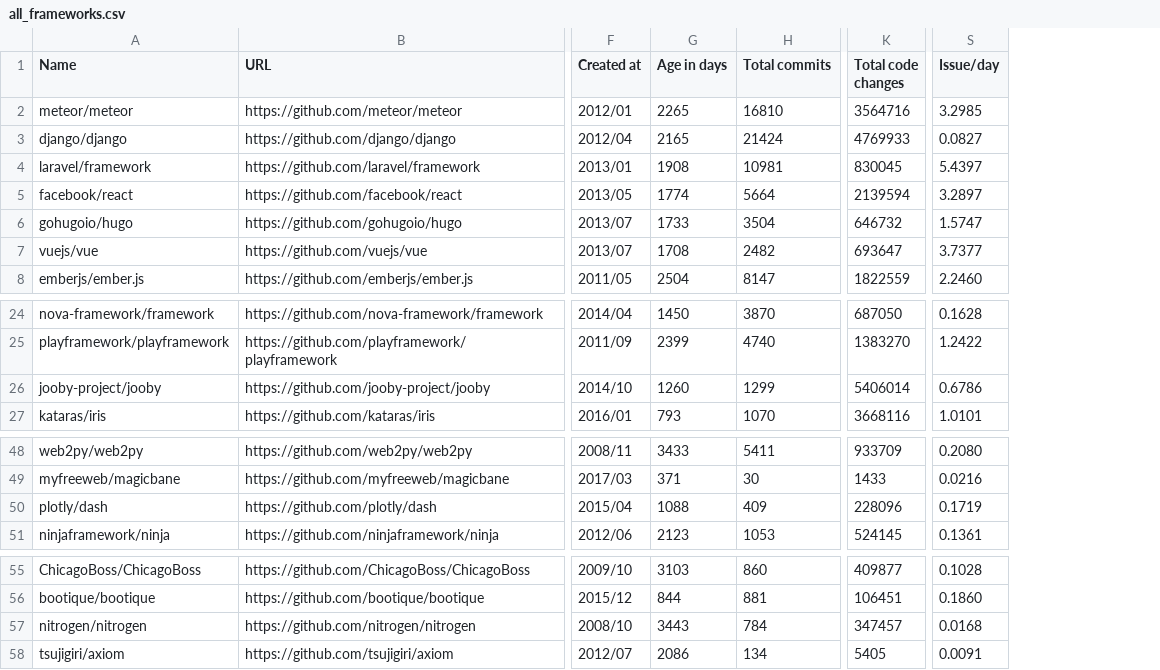
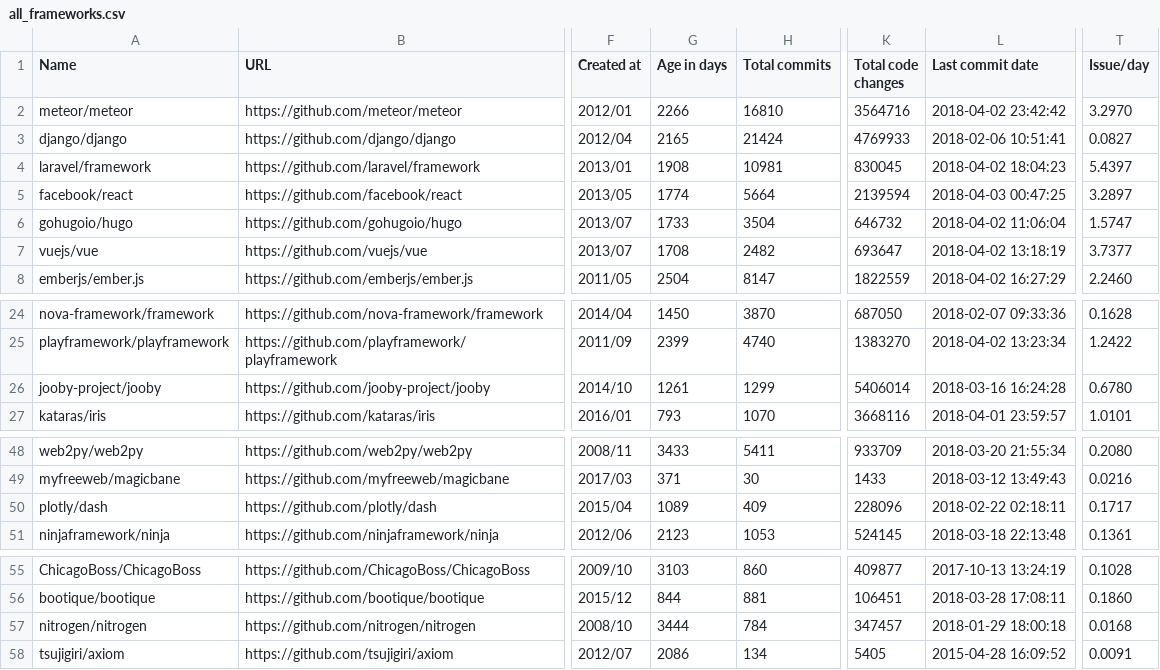
Before and after one commit to fedir/ghstat, a CSV file: stats/all_frameworks.csv, drawn as a sheet; only a part is shown, gaps mark what is left out; addresses are those after the commit; the diff names each change by its address in the sheet, - before the commit and + after, or states it on an @@ line.

Commit message:
Last commit date metric added

```diff
--- a/stats/all_frameworks.csv
+++ b/stats/all_frameworks.csv
+column L (Last commit date), rows 2-8: 2018-04-02 23:42:42 | 2018-02-06 10:51:41 | 2018-04-02 18:04:23 | 2018-04-03 00:47:25 | 2018-04-02 11:06:04 | 2018-04-02 13:18:19 | 2018-04-02 16:27:29; rows 24-27: 2018-02-07 09:33:36 | 2018-04-02 13:23:34 | 2018-03-16 16:24:28 | 2018-04-01 23:59:57; rows 48-51: 2018-03-20 21:55:34 | 2018-03-12 13:49:43 | 2018-02-22 02:18:11 | 2018-03-18 22:13:48; rows 55-58: 2017-10-13 13:24:19 | 2018-03-28 17:08:11 | 2018-01-29 18:00:18 | 2015-04-28 16:09:52
-G2 (Age in days): 2265
+G2 (Age in days): 2266
-T2 (Issue/day): 3.2985
+T2 (Issue/day): 3.2970
-G26 (Age in days): 1260
+G26 (Age in days): 1261
-T26 (Issue/day): 0.6786
+T26 (Issue/day): 0.6780
-G50 (Age in days): 1088
+G50 (Age in days): 1089
-T50 (Issue/day): 0.1719
+T50 (Issue/day): 0.1717
-G57 (Age in days): 3443
+G57 (Age in days): 3444
```
Also changed, not shown: result.csv, stats/java_frameworks.csv, 11 other files.
